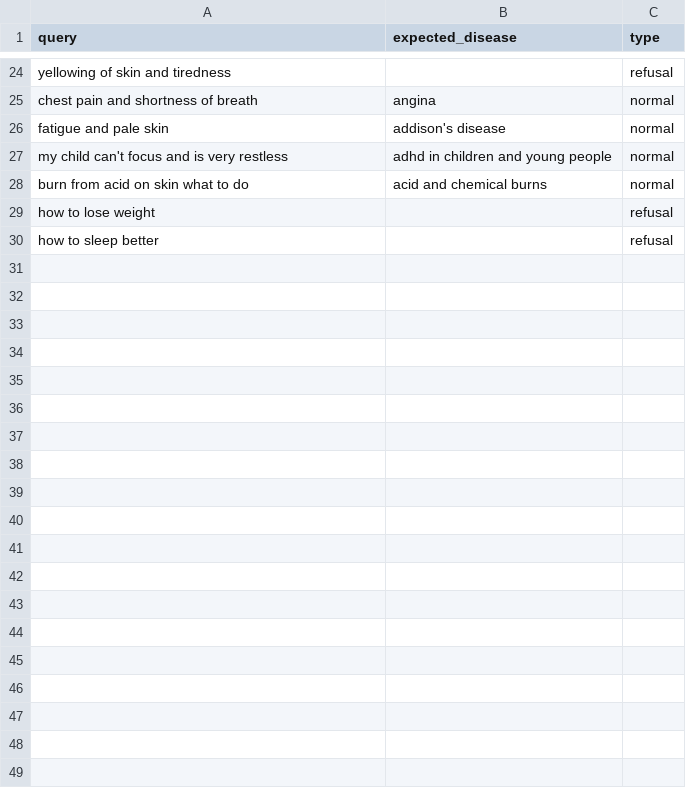
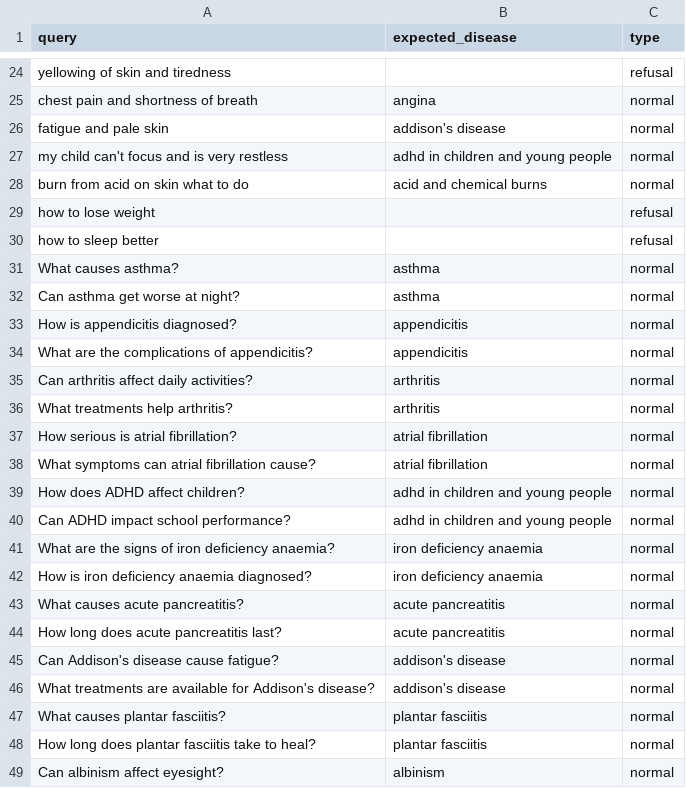
Before and after one commit to MahendraC17/nhs_llm_rag_app, a CSV file: evaluation/test_set.csv, drawn as a sheet; only a part is shown, gaps mark what is left out; the diff covers the shown part only.

Commit message:
evaluation fix and usage from RAGService pipeline

```diff
--- a/evaluation/test_set.csv
+++ b/evaluation/test_set.csv
@@ -30 +30,20 @@ how to lose weight,,refusal
 how to sleep better,,refusal
+What causes asthma?,asthma,normal
+Can asthma get worse at night?,asthma,normal
+How is appendicitis diagnosed?,appendicitis,normal
+What are the complications of appendicitis?,appendicitis,normal
+Can arthritis affect daily activities?,arthritis,normal
+What treatments help arthritis?,arthritis,normal
+How serious is atrial fibrillation?,atrial fibrillation,normal
+What symptoms can atrial fibrillation cause?,atrial fibrillation,normal
+How does ADHD affect children?,adhd in children and young people,normal
+Can ADHD impact school performance?,adhd in children and young people,normal
+What are the signs of iron deficiency anaemia?,iron deficiency anaemia,normal
+How is iron deficiency anaemia diagnosed?,iron deficiency anaemia,normal
+What causes acute pancreatitis?,acute pancreatitis,normal
+How long does acute pancreatitis last?,acute pancreatitis,normal
+Can Addison's disease cause fatigue?,addison's disease,normal
+What treatments are available for Addison's disease?,addison's disease,normal
+What causes plantar fasciitis?,plantar fasciitis,normal
+How long does plantar fasciitis take to heal?,plantar fasciitis,normal
+Can albinism affect eyesight?,albinism,normal
```
Also changed, not shown: 52 added rows elsewhere in this file, 3 other files.
